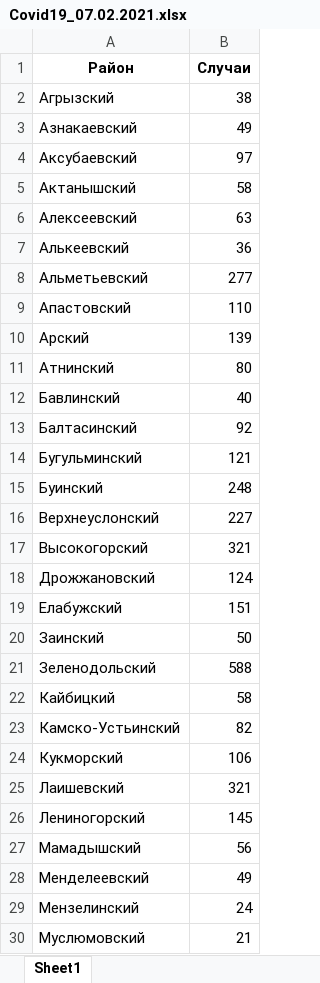
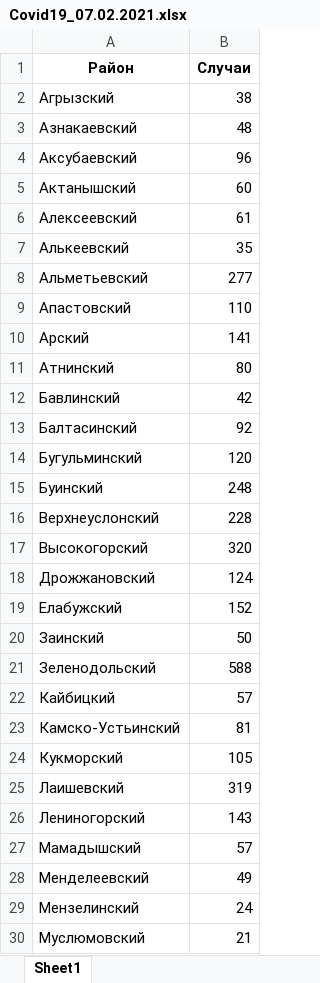
Before and after one commit to timurkanaz/Covid19_Tatarstan, an Excel workbook: Data/Covid19_07.02.2021.xlsx, sheet Sheet1, drawn as a sheet; only a part is shown; values as stored, in another font and other column widths than the file's, no borders; the diff covers the shown part only; the diff names each change by its address in the sheet, - before the commit and + after, or states it on an @@ line.

```diff
--- a/Data/Covid19_07.02.2021.xlsx (sheet Sheet1)
+++ b/Data/Covid19_07.02.2021.xlsx (sheet Sheet1)
-B3 (Случаи): 49
+B3 (Случаи): 48
-B4 (Случаи): 97
+B4 (Случаи): 96
-B5 (Случаи): 58
+B5 (Случаи): 60
-B6 (Случаи): 63
+B6 (Случаи): 61
-B7 (Случаи): 36
+B7 (Случаи): 35
-B10 (Случаи): 139
+B10 (Случаи): 141
-B12 (Случаи): 40
+B12 (Случаи): 42
-B14 (Случаи): 121
+B14 (Случаи): 120
-B16 (Случаи): 227
+B16 (Случаи): 228
-B17 (Случаи): 321
+B17 (Случаи): 320
-B19 (Случаи): 151
+B19 (Случаи): 152
-B22 (Случаи): 58
+B22 (Случаи): 57
-B23 (Случаи): 82
+B23 (Случаи): 81
-B24 (Случаи): 106
+B24 (Случаи): 105
-B25 (Случаи): 321
+B25 (Случаи): 319
-B26 (Случаи): 145
+B26 (Случаи): 143
-B27 (Случаи): 56
+B27 (Случаи): 57
```
Also changed, not shown: 9 edited cells elsewhere in this sheet, 1 other file.
